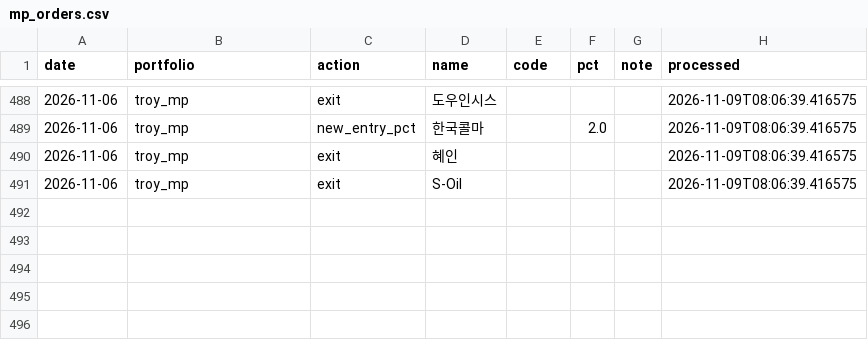
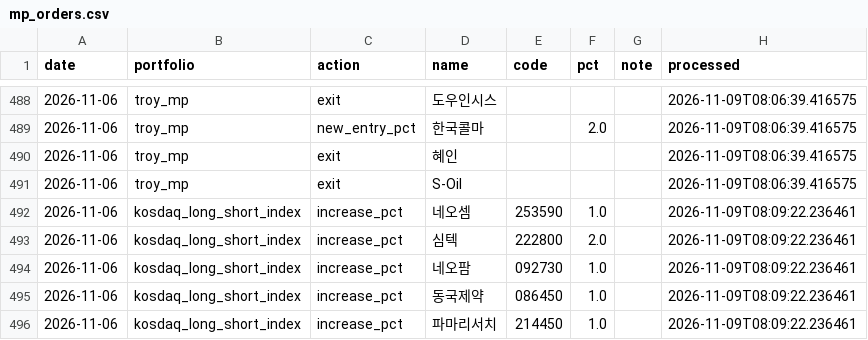
Before and after one commit to joonhakkim/liquidity-dashboard, a CSV file: data/manual/mp_orders.csv, drawn as a sheet; only a part is shown, gaps mark what is left out; the diff names each change by its address in the sheet, - before the commit and + after, or states it on an @@ line.

```diff
--- a/data/manual/mp_orders.csv
+++ b/data/manual/mp_orders.csv
+row 492: 2026-11-06 | kosdaq_long_short_index | increase_pct | 네오셈 | 253590 | 1.0 |  | 2026-11-09T08:09:22.236461
+row 493: 2026-11-06 | kosdaq_long_short_index | increase_pct | 심텍 | 222800 | 2.0 |  | 2026-11-09T08:09:22.236461
+row 494: 2026-11-06 | kosdaq_long_short_index | increase_pct | 네오팜 | 092730 | 1.0 |  | 2026-11-09T08:09:22.236461
+row 495: 2026-11-06 | kosdaq_long_short_index | increase_pct | 동국제약 | 086450 | 1.0 |  | 2026-11-09T08:09:22.236461
+row 496: 2026-11-06 | kosdaq_long_short_index | increase_pct | 파마리서치 | 214450 | 1.0 |  | 2026-11-09T08:09:22.236461
```
Also changed, not shown: data/manual/kosdaq_long_short_index_trades.csv.
